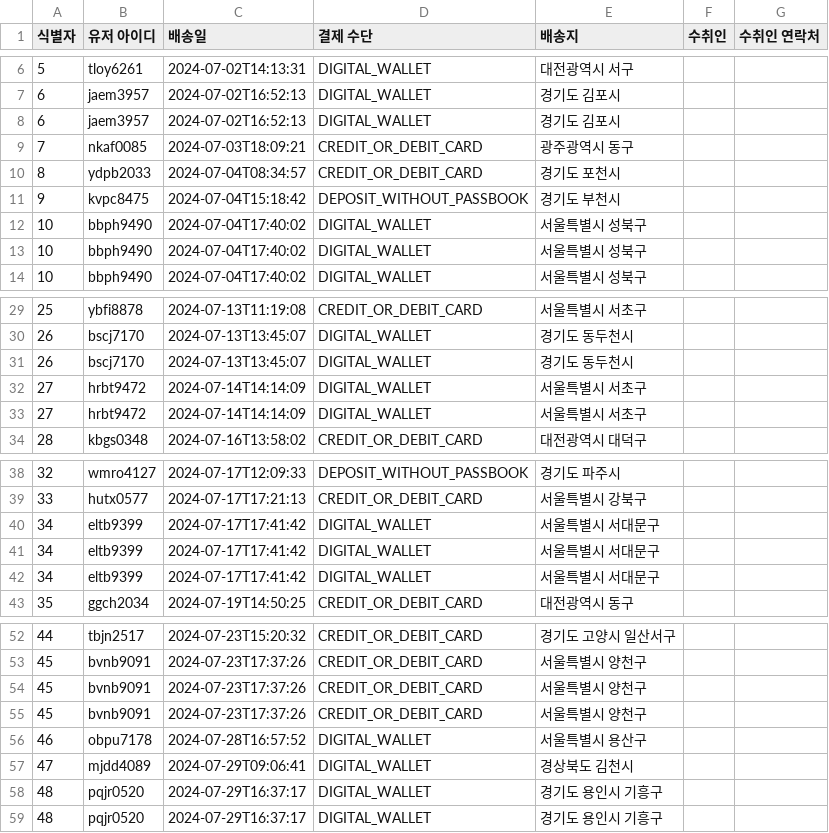
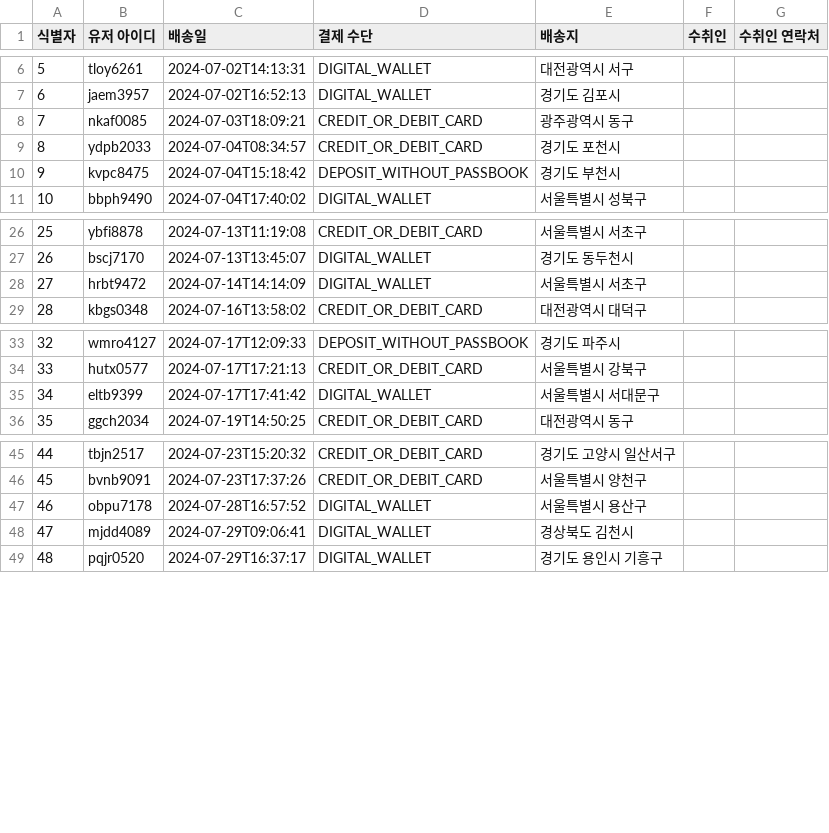
Before and after one commit to vemm8ks2/WEB-Insert-Dummy, a CSV file: 과거 데이터/order/order(2024-07).csv, drawn as a sheet; only a part is shown, gaps mark what is left out; the diff names each change by its address in the sheet, - before the commit and + after, or states it on an @@ line.

```diff
--- a/과거 데이터/order/order(2024-07).csv
+++ b/과거 데이터/order/order(2024-07).csv
-row 8: 6 | jaem3957 | 2024-07-02T16:52:13 | DIGITAL_WALLET | 경기도 김포시
-row 12: 10 | bbph9490 | 2024-07-04T17:40:02 | DIGITAL_WALLET | 서울특별시 성북구
-row 13: 10 | bbph9490 | 2024-07-04T17:40:02 | DIGITAL_WALLET | 서울특별시 성북구
-row 31: 26 | bscj7170 | 2024-07-13T13:45:07 | DIGITAL_WALLET | 경기도 동두천시
-row 32: 27 | hrbt9472 | 2024-07-14T14:14:09 | DIGITAL_WALLET | 서울특별시 서초구
-row 40: 34 | eltb9399 | 2024-07-17T17:41:42 | DIGITAL_WALLET | 서울특별시 서대문구
-row 41: 34 | eltb9399 | 2024-07-17T17:41:42 | DIGITAL_WALLET | 서울특별시 서대문구
-row 54: 45 | bvnb9091 | 2024-07-23T17:37:26 | CREDIT_OR_DEBIT_CARD | 서울특별시 양천구
-row 55: 45 | bvnb9091 | 2024-07-23T17:37:26 | CREDIT_OR_DEBIT_CARD | 서울특별시 양천구
-row 58: 48 | pqjr0520 | 2024-07-29T16:37:17 | DIGITAL_WALLET | 경기도 용인시 기흥구
```
Also changed, not shown: 과거 데이터/order/order(2023-07).csv, 과거 데이터/order/order(2023-08).csv, 45 other files.
